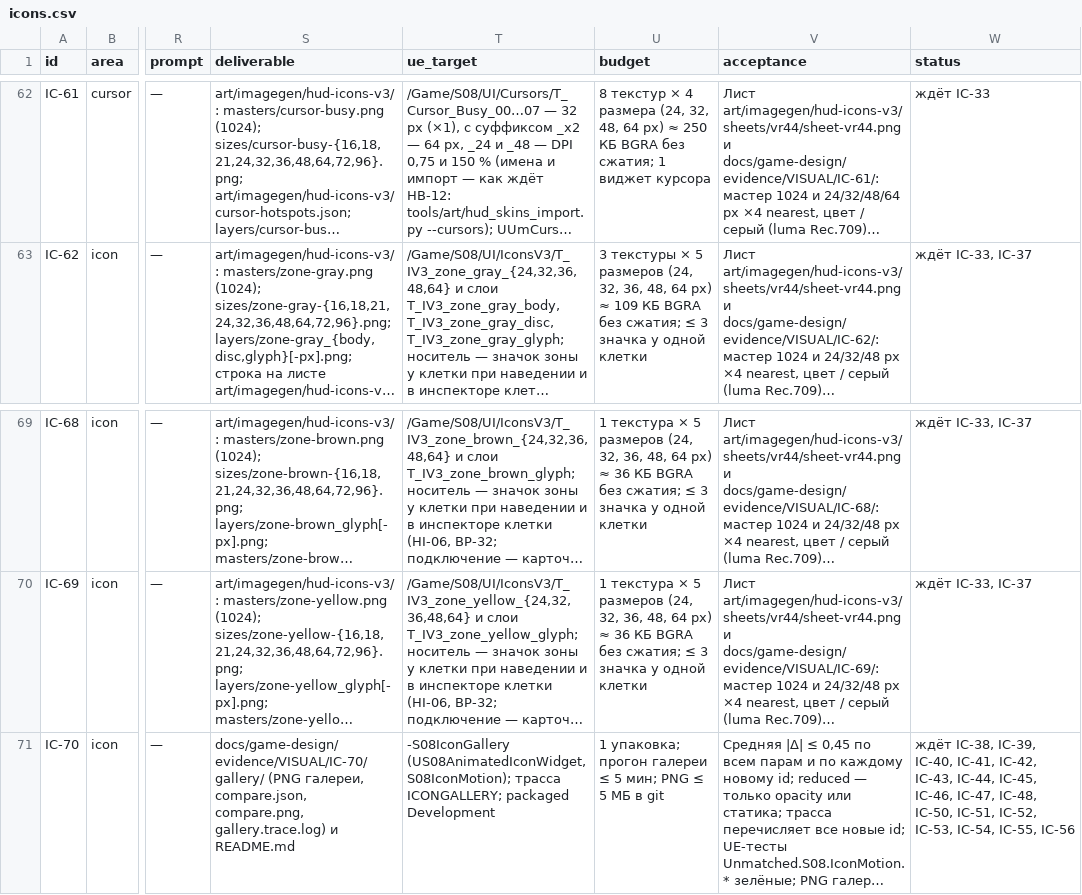
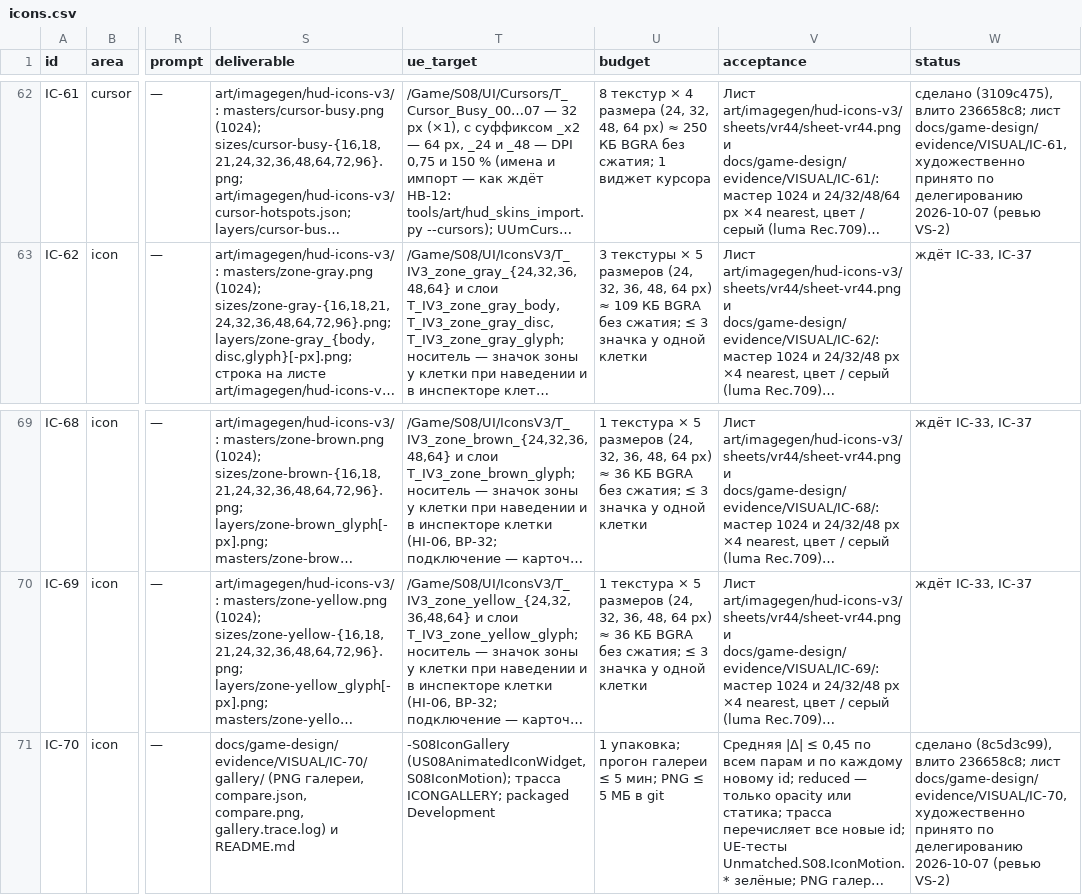
Before and after one commit to renlok87/unmatched, a CSV file: docs/game-design/visual/06-tasks/icons.csv, drawn as a sheet; only a part is shown, gaps mark what is left out; long unchanged cells end in …; the diff covers the shown part only; the diff names each change by its address in the sheet, - before the commit and + after, or states it on an @@ line.

```diff
--- a/docs/game-design/visual/06-tasks/icons.csv
+++ b/docs/game-design/visual/06-tasks/icons.csv
-W62 (status): ждёт IC-33
+W62 (status): сделано (3109c475), влито 236658c8; лист docs/game-design/evidence/VISUAL/IC-61, художественно принято по делегированию 2026-10-07 (ревью VS-2)
-W71 (status): ждёт IC-38, IC-39, IC-40, IC-41, IC-42, IC-43, IC-44, IC-45, IC-46, IC-47, IC-48, IC-50, IC-51, IC-52, IC-53, IC-54, IC-55, IC-56
+W71 (status): сделано (8c5d3c99), влито 236658c8; лист docs/game-design/evidence/VISUAL/IC-70, художественно принято по делегированию 2026-10-07 (ревью VS-2)
```
Also changed, not shown: 22 edited cells elsewhere in this file, docs/game-design/visual/06-tasks/cards-portraits.csv, docs/game-design/visual/06-tasks/hud.csv, 1 other file.
